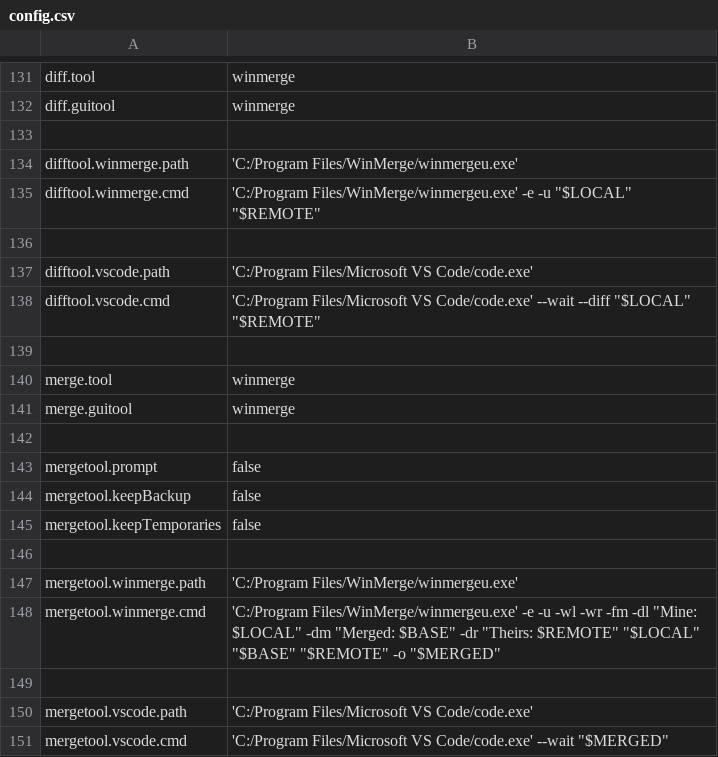
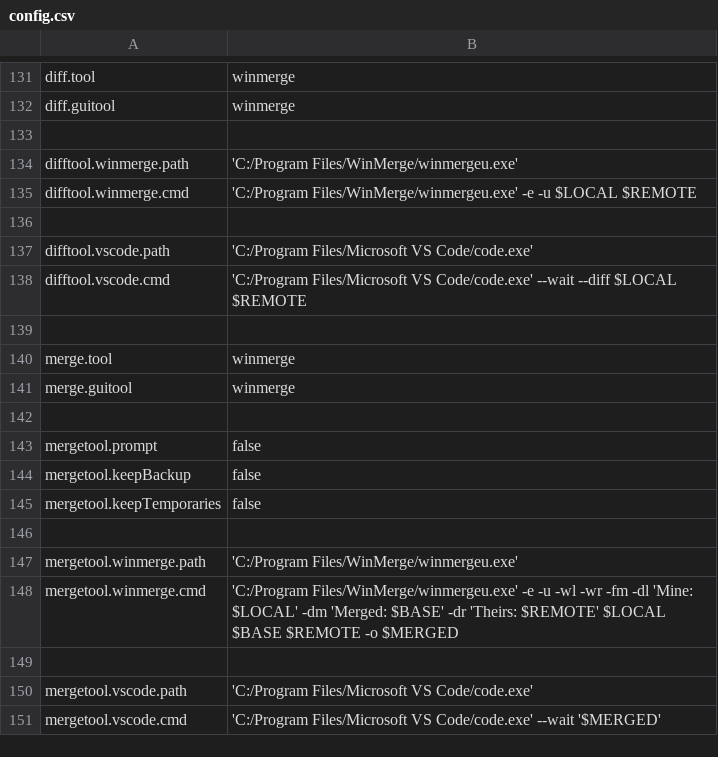
Before and after one commit to dcjulian29/choco-packages, a CSV file: dcjulian29.settings.git/tools/config.csv, drawn as a sheet; only a part is shown, gaps mark what is left out.

```diff
--- a/dcjulian29.settings.git/tools/config.csv
+++ b/dcjulian29.settings.git/tools/config.csv
@@ -134,6 +134,6 @@
 "difftool.winmerge.path", "'C:/Program Files/WinMerge/winmergeu.exe'"
-"difftool.winmerge.cmd", "'C:/Program Files/WinMerge/winmergeu.exe' -e -u ""$LOCAL"" ""$REMOTE"""
+"difftool.winmerge.cmd", "'C:/Program Files/WinMerge/winmergeu.exe' -e -u $LOCAL $REMOTE"
 
 "difftool.vscode.path", "'C:/Program Files/Microsoft VS Code/code.exe'"
-"difftool.vscode.cmd", "'C:/Program Files/Microsoft VS Code/code.exe' --wait --diff ""$LOCAL"" ""$REMOTE"""
+"difftool.vscode.cmd", "'C:/Program Files/Microsoft VS Code/code.exe' --wait --diff $LOCAL $REMOTE"
 
@@ -147,5 +147,5 @@
 "mergetool.winmerge.path", "'C:/Program Files/WinMerge/winmergeu.exe'"
-"mergetool.winmerge.cmd", "'C:/Program Files/WinMerge/winmergeu.exe' -e -u  -wl -wr -fm -dl ""Mine: $LOCAL"" -dm ""Merged: $BASE"" -dr ""Theirs: $REMOTE"" ""$LOCAL"" ""$BASE"" ""$REMOTE"" -o ""$MERGED"""
+"mergetool.winmerge.cmd", "'C:/Program Files/WinMerge/winmergeu.exe' -e -u  -wl -wr -fm -dl 'Mine: $LOCAL' -dm 'Merged: $BASE' -dr 'Theirs: $REMOTE' $LOCAL $BASE $REMOTE -o $MERGED"
 
 "mergetool.vscode.path", "'C:/Program Files/Microsoft VS Code/code.exe'"
-"mergetool.vscode.cmd", "'C:/Program Files/Microsoft VS Code/code.exe' --wait ""$MERGED"""
+"mergetool.vscode.cmd", "'C:/Program Files/Microsoft VS Code/code.exe' --wait '$MERGED'"
```
Also changed, not shown: 3 other files.
